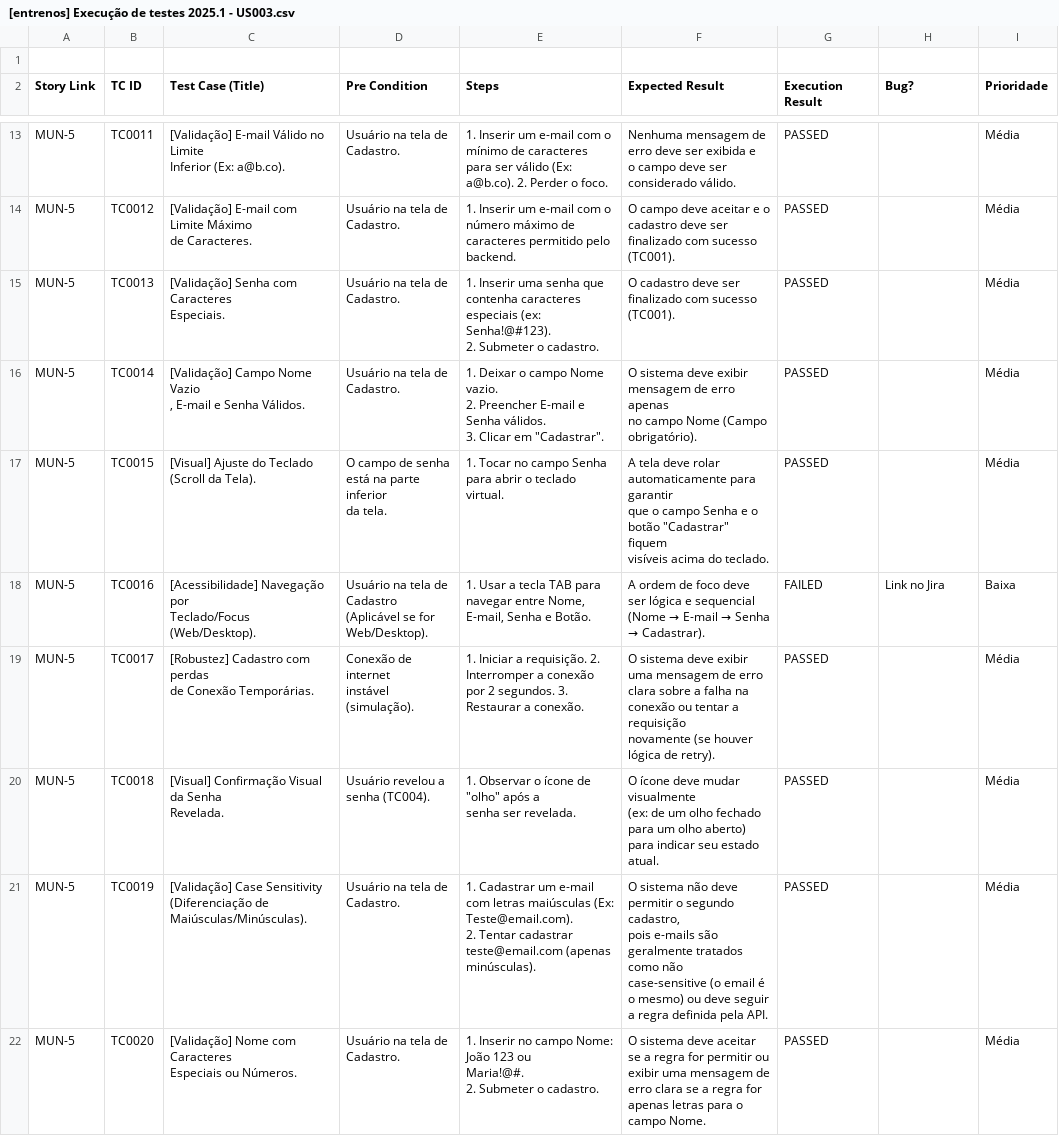
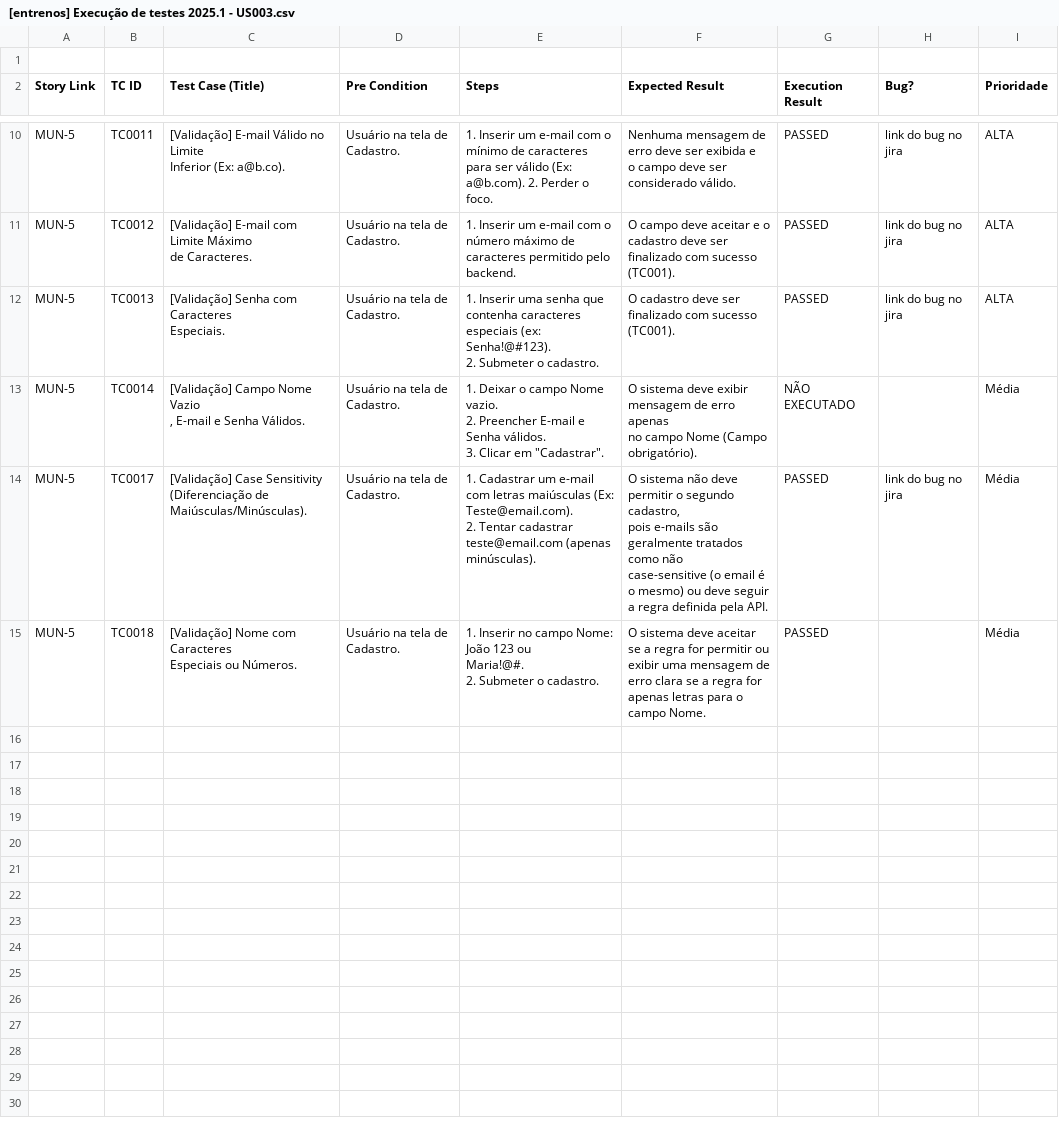
Before and after one commit to Matheusmrinho/Dashboard-ESSI3, a CSV file: dados/[entrenos] Execução de testes 2025.1 - US003.csv, drawn as a sheet; only a part is shown, gaps mark what is left out; removed rows and columns are numbered as before the commit, all else as after; ↵ is a line break in a cell; the diff covers the shown part only; the diff names each change by its address in the sheet, - before the commit and + after, or states it on an @@ line.

Commit message:
Atualização

```diff
--- a/dados/[entrenos] Execução de testes 2025.1 - US003.csv
+++ b/dados/[entrenos] Execução de testes 2025.1 - US003.csv
-E10 (Steps): …válido (Ex: a@b.co). 2. Perder…
+E10 (Steps): …válido (Ex: a@b.com). 2. Perder…
-H10:H12 (Bug?): (empty)
+H10:H12 (Bug?): link do bug no jira
-I10:I12 (Prioridade): Média
+I10:I12 (Prioridade): ALTA
-G13 (Execution Result): PASSED
+G13 (Execution Result): NÃO EXECUTADO
-row 17: MUN-5 | TC0015 | [Visual] Ajuste do Teclado ↵ (Scroll da Tela). | O campo de senha ↵ está na parte inferior ↵ da tela. | 1. Tocar no campo Senha para abrir o teclado ↵ virtual. | A tela deve rolar automaticamente para garantir ↵ que o campo Senha e o botão "Cadastrar" fiquem ↵ visíveis acima do teclado. | PASSED |  | Média
-row 18: MUN-5 | TC0016 | [Acessibilidade] Navegação por ↵ Teclado/Focus (Web/Desktop). | Usuário na tela de ↵ Cadastro ↵ (Aplicável se for Web/Desktop). | 1. Usar a tecla TAB para navegar entre Nome, ↵ E-mail, Senha e Botão. | A ordem de foco deve ser lógica e sequencial ↵ (Nome → E-mail → Senha → Cadastrar). | FAILED | Link no Jira | Baixa
-C14 (Test Case (Title)): [Robustez] Cadastro com perdas ↵ de Conexão Temporárias.
+C14 (Test Case (Title)): [Validação] Case Sensitivity ↵ (Diferenciação de Maiúsculas/Minúsculas).
-D14 (Pre Condition): Conexão de internet ↵ instável (simulação).
+D14 (Pre Condition): Usuário na tela de ↵ Cadastro.
-E14 (Steps): 1. Iniciar a requisição. 2. Interromper a conexão por 2 segundos. 3. Restaurar a conexão.
+E14 (Steps): 1. Cadastrar um e-mail com letras maiúsculas (Ex: Teste@email.com). ↵ 2. Tentar cadastrar teste@email.com (apenas minúsculas).
-F14 (Expected Result): O sistema deve exibir uma mensagem de erro ↵ clara sobre a falha na conexão ou tentar a requisição ↵ novamente (se houver lógica de retry).
+F14 (Expected Result): O sistema não deve permitir o segundo cadastro, ↵ pois e-mails são geralmente tratados como não ↵ case-sensitive (o email é o mesmo) ou deve seguir ↵ a regra definida pela API.
-H14 (Bug?): (empty)
+H14 (Bug?): link do bug no jira
-C15 (Test Case (Title)): [Visual] Confirmação Visual da Senha ↵ Revelada.
+C15 (Test Case (Title)): [Validação] Nome com Caracteres ↵ Especiais ou Números.
-D15 (Pre Condition): Usuário revelou a ↵ senha (TC004).
+D15 (Pre Condition): Usuário na tela de ↵ Cadastro.
-E15 (Steps): 1. Observar o ícone de "olho" após a ↵ senha ser revelada.
+E15 (Steps): 1. Inserir no campo Nome: João 123 ou ↵ Maria!@#. ↵ 2. Submeter o cadastro.
-F15 (Expected Result): O ícone deve mudar visualmente ↵ (ex: de um olho fechado para um olho aberto) ↵ para indicar seu estado atual.
+F15 (Expected Result): O sistema deve aceitar se a regra for permitir ou ↵ exibir uma mensagem de erro clara se a regra for ↵ apenas letras para o campo Nome.
-row 21: MUN-5 | TC0019 | [Validação] Case Sensitivity ↵ (Diferenciação de Maiúsculas/Minúsculas). | Usuário na tela de ↵ Cadastro. | 1. Cadastrar um e-mail com letras maiúsculas (Ex: Teste@email.com). ↵ 2. Tentar cadastrar teste@email.com (apenas minúsculas). | O sistema não deve permitir o segundo cadastro, ↵ pois e-mails são geralmente tratados como não ↵ case-sensitive (o email é o mesmo) ou deve seguir ↵ a regra definida pela API. | PASSED |  | Média
-row 22: MUN-5 | TC0020 | [Validação] Nome com Caracteres ↵ Especiais ou Números. | Usuário na tela de ↵ Cadastro. | 1. Inserir no campo Nome: João 123 ou ↵ Maria!@#. ↵ 2. Submeter o cadastro. | O sistema deve aceitar se a regra for permitir ou ↵ exibir uma mensagem de erro clara se a regra for ↵ apenas letras para o campo Nome. | PASSED |  | Média
```
Also changed, not shown: 3 removed rows and 10 edited cells elsewhere in this file, dados/[entrenos] Execução de testes 2025.1 - US001.csv, dados/[entrenos] Execução de testes 2025.1 - US002.csv, 12 other files.
